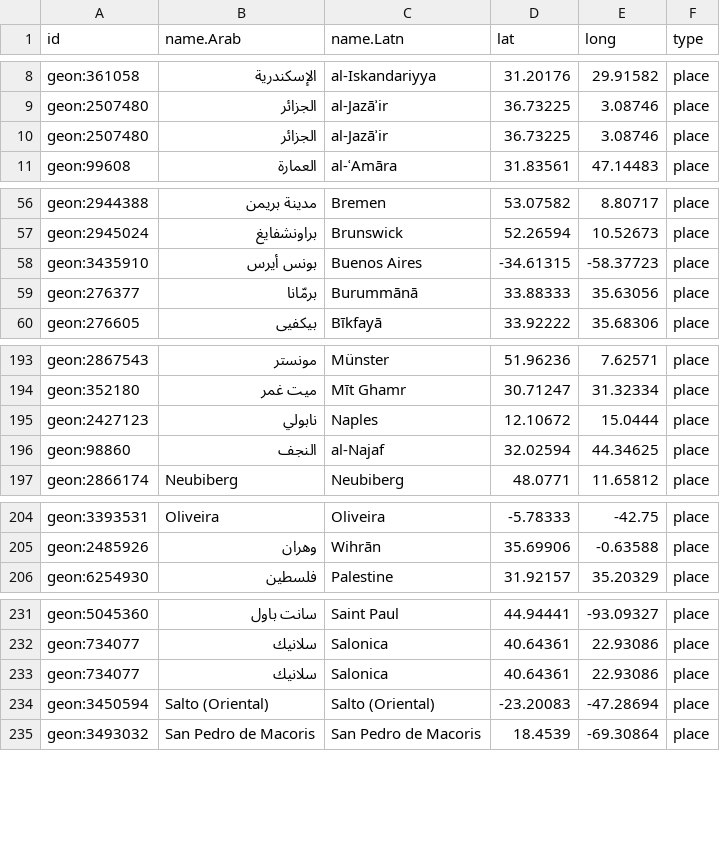
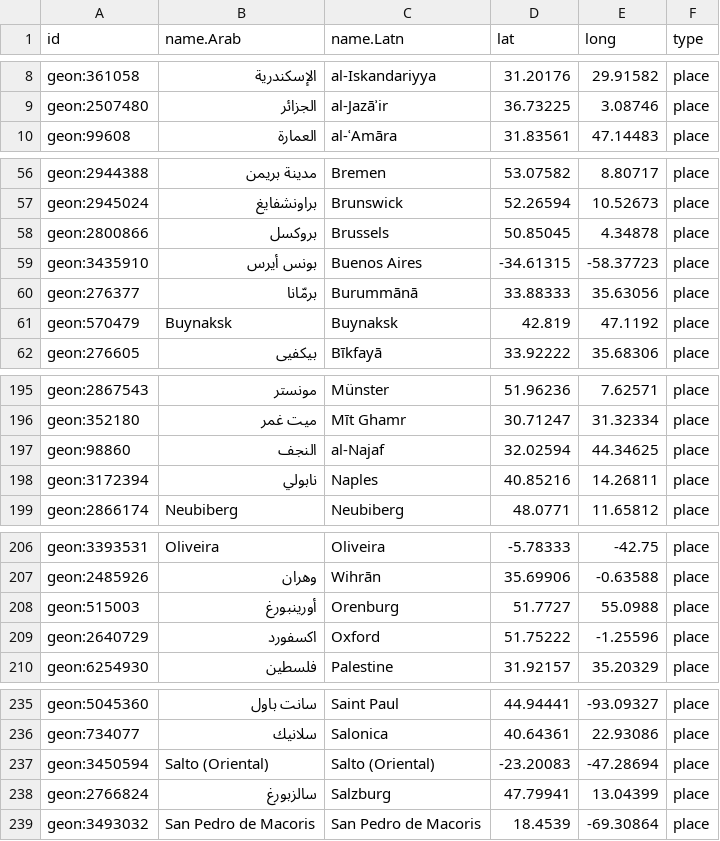
Before and after one commit to OpenArabicPE/authority-files, a CSV file: data/network/network_bibliography_OpenArabicPE-periodicals_nodes-places.csv, drawn as a sheet; only a part is shown, gaps mark what is left out; the diff covers the shown part only.

```diff
--- a/data/network/network_bibliography_OpenArabicPE-periodicals_nodes-places.csv
+++ b/data/network/network_bibliography_OpenArabicPE-periodicals_nodes-places.csv
@@ -9,3 +9,2 @@
 "geon:2507480","الجزائر","al-Jazāʾir","36.73225","3.08746","place"
-"geon:2507480","الجزائر","al-Jazāʾir","36.73225","3.08746","place"
 "geon:99608","العمارة","al-ʿAmāra","31.83561","47.14483","place"
@@ -57,4 +57,6 @@
 "geon:2945024","براونشفايغ","Brunswick","52.26594","10.52673","place"
+"geon:2800866","بروكسل","Brussels","50.85045","4.34878","place"
 "geon:3435910","بونس أيرس","Buenos Aires","-34.61315","-58.37723","place"
 "geon:276377","برمّانا","Burummānā","33.88333","35.63056","place"
+"geon:570479","Buynaksk","Buynaksk","42.819","47.1192","place"
 "geon:276605","بيكفيى","Bīkfayā","33.92222","35.68306","place"
@@ -194,4 +196,4 @@
 "geon:352180","ميت غمر","Mīt Ghamr","30.71247","31.32334","place"
-"geon:2427123","نابولي","Naples","12.10672","15.0444","place"
 "geon:98860","النجف","al-Najaf","32.02594","44.34625","place"
+"geon:3172394","نابولي","Naples","40.85216","14.26811","place"
 "geon:2866174","Neubiberg","Neubiberg","48.0771","11.65812","place"
@@ -205,2 +207,4 @@
 "geon:2485926","وهران","Wihrān","35.69906","-0.63588","place"
+"geon:515003","أورينبورغ","Orenburg","51.7727","55.0988","place"
+"geon:2640729","اكسفورد","Oxford","51.75222","-1.25596","place"
 "geon:6254930","فلسطين","Palestine","31.92157","35.20329","place"
@@ -232,4 +236,4 @@
 "geon:734077","سلانيك","Salonica","40.64361","22.93086","place"
-"geon:734077","سلانيك","Salonica","40.64361","22.93086","place"
 "geon:3450594","Salto (Oriental)","Salto (Oriental)","-23.20083","-47.28694","place"
+"geon:2766824","سالزبورغ","Salzburg","47.79941","13.04399","place"
 "geon:3493032","San Pedro de Macoris","San Pedro de Macoris","18.4539","-69.30864","place"
```
Also changed, not shown: 3 added rows, 1 removed row and 1 edited cell elsewhere in this file, data/network/network_bibliography_OpenArabicPE-periodicals_edges-places-holdings.csv, 2 other files.
